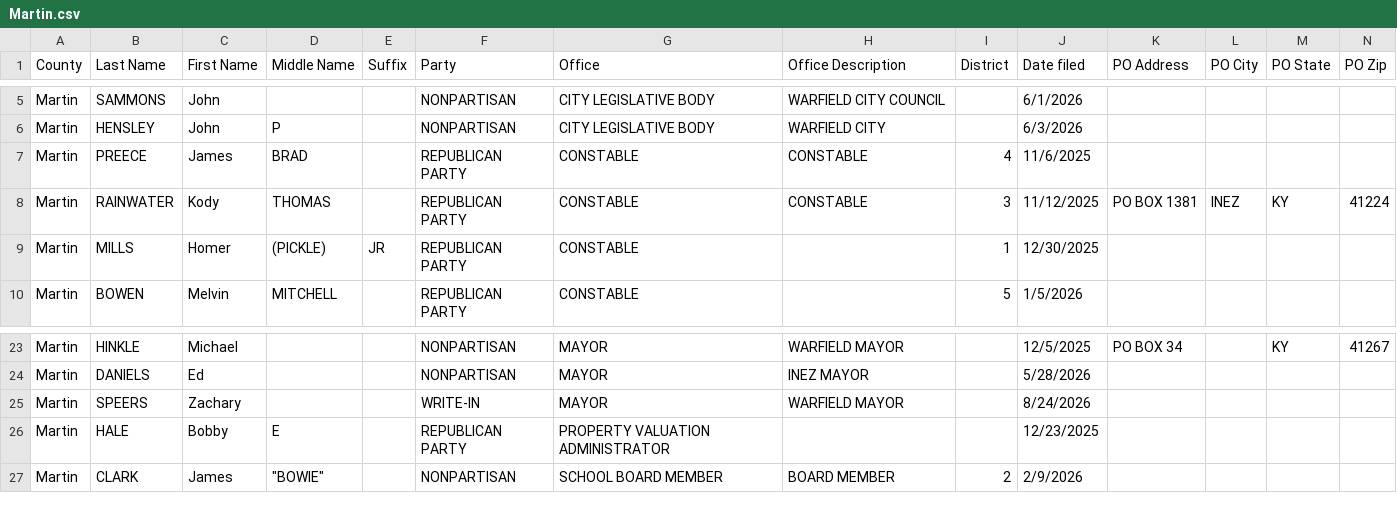
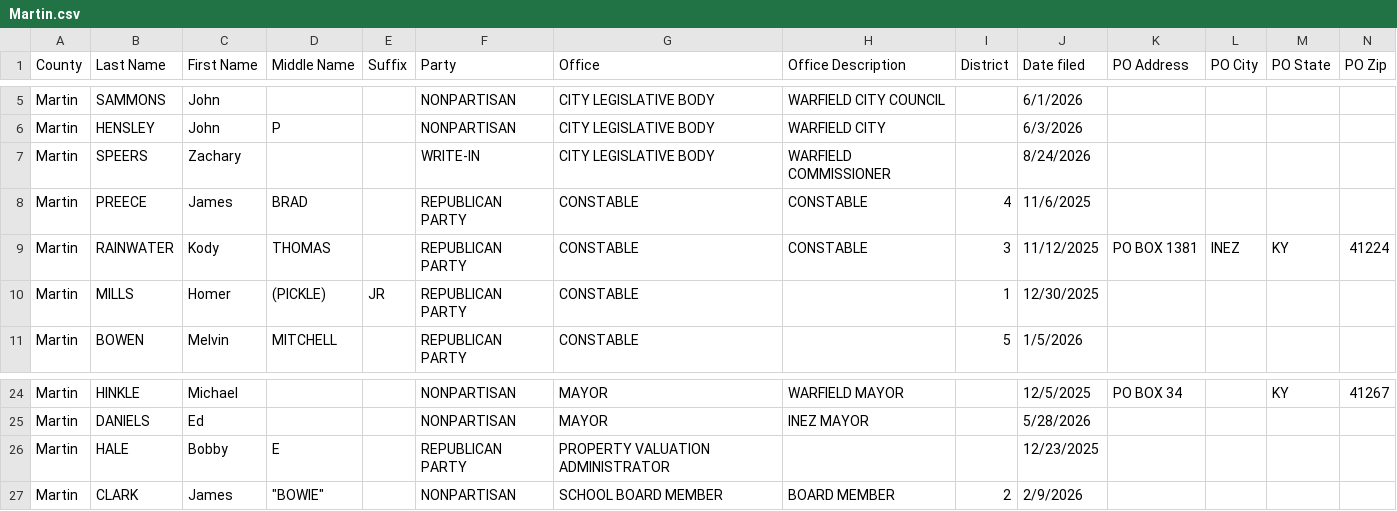
Before and after one commit to SMLLC-Dev/county-candidate-filings, a CSV file: counties/Martin.csv, drawn as a sheet; only a part is shown, gaps mark what is left out; removed rows and columns are numbered as before the commit, all else as after; rows hold the shown columns only; the diff names each change by its address in the sheet, - before the commit and + after, or states it on an @@ line.

```diff
--- a/counties/Martin.csv
+++ b/counties/Martin.csv
+row 7: Martin | SPEERS | Zachary |  |  | WRITE-IN | CITY LEGISLATIVE BODY | WARFIELD COMMISSIONER |  | 8/24/2026
-row 25: Martin | SPEERS | Zachary |  |  | WRITE-IN | MAYOR | WARFIELD MAYOR |  | 8/24/2026
```
